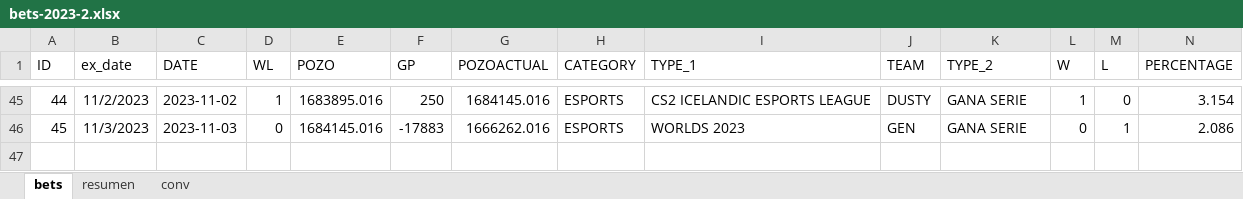
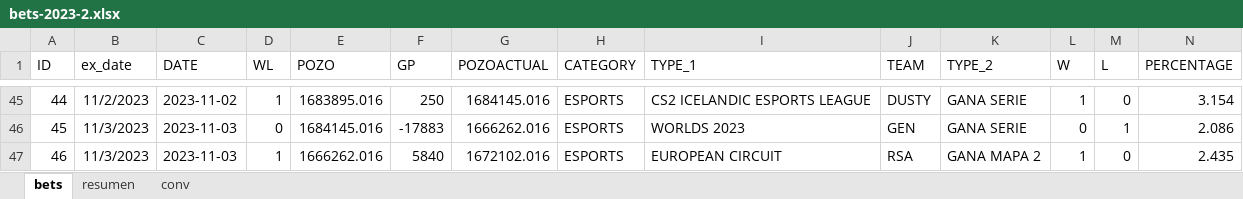
Before and after one commit to msebastianvg/pruebita, an Excel workbook: bets-2023-2.xlsx, sheet bets, drawn as a sheet; only a part is shown, gaps mark what is left out; values as stored, in another font and other column widths than the file's, no borders; the diff names each change by its address in the sheet, - before the commit and + after, or states it on an @@ line.

Commit message:
Add files via upload

```diff
--- a/bets-2023-2.xlsx (sheet bets)
+++ b/bets-2023-2.xlsx (sheet bets)
+row 47: 46 | 11/3/2023 | 2023-11-03 | 1 | 1666262.016 | 5840 | 1672102.016 | ESPORTS | EUROPEAN CIRCUIT | RSA | GANA MAPA 2 | 1 | 0 | 2.435
```
